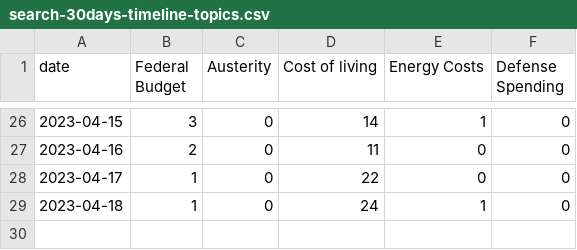
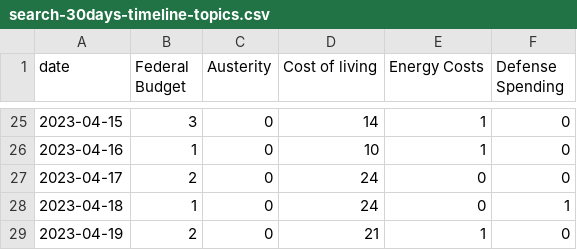
Before and after one commit to isentia-gapi/au_budget, a CSV file: search-30days-timeline-topics.csv, drawn as a sheet; only a part is shown, gaps mark what is left out; the diff covers the shown part only.

```diff
--- a/search-30days-timeline-topics.csv
+++ b/search-30days-timeline-topics.csv
@@ -26,4 +25,5 @@ date,Federal Budget,Austerity,Cost of living,Energy Costs,Defense Spending
 2023-04-15,3,0,14,1,0
-2023-04-16,2,0,11,0,0
-2023-04-17,1,0,22,0,0
-2023-04-18,1,0,24,1,0
+2023-04-16,1,0,10,1,0
+2023-04-17,2,0,24,0,0
+2023-04-18,1,0,24,0,1
+2023-04-19,2,0,21,1,0
```
Also changed, not shown: 1 removed row and 32 edited cells elsewhere in this file.
